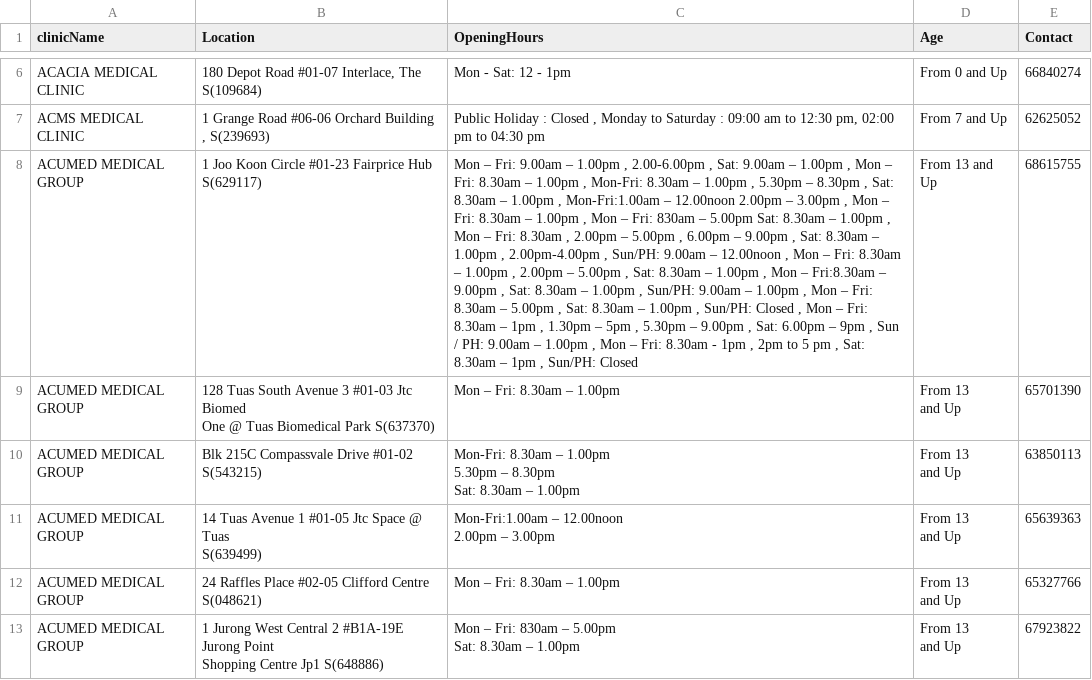
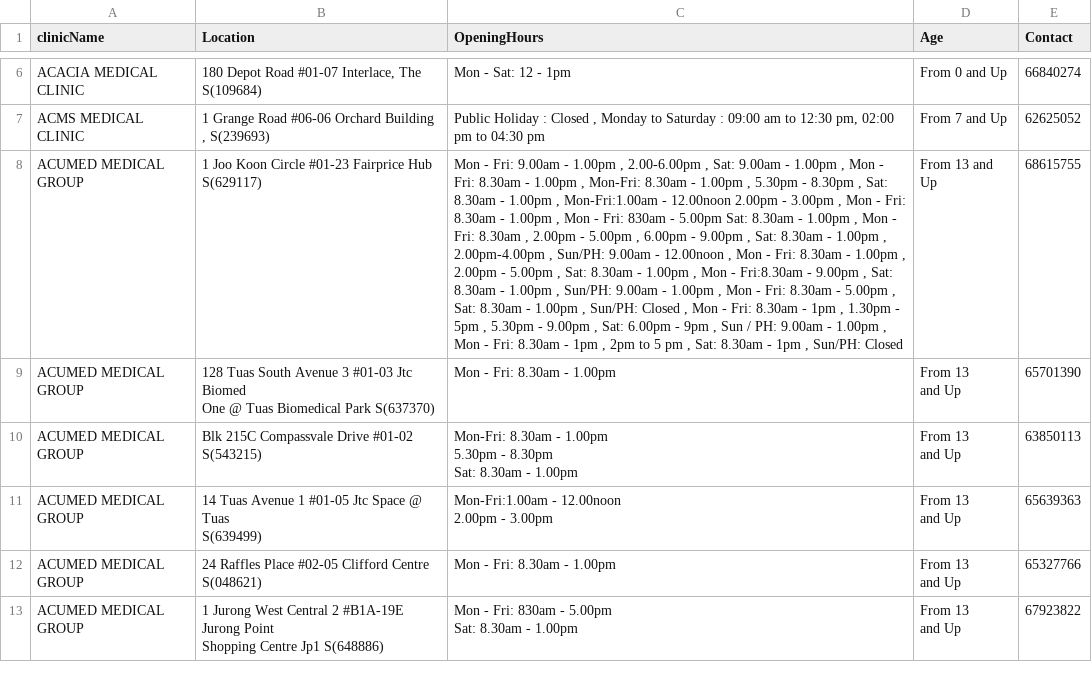
Before and after one commit to ICT2103-Group29/vaccation, a CSV file: server/datasets/pcr_clinics.csv, drawn as a sheet; only a part is shown, gaps mark what is left out; ↵ is a line break in a cell; the diff covers the shown part only; the diff names each change by its address in the sheet, - before the commit and + after, or states it on an @@ line.

Commit message:
Modify ? data to -

```diff
--- a/server/datasets/pcr_clinics.csv
+++ b/server/datasets/pcr_clinics.csv
-C8 (OpeningHours): Mon – Fri: 9.00am – 1.00pm , 2.00-6.00pm , Sat: 9.00am – 1.00pm , Mon – Fri: 8.30am – 1.00pm , Mon-Fri: 8.30am – 1.00pm , 5.30pm – 8.30pm , Sat: 8.30am – 1.00pm , Mon-Fri:1.00am – 12.00noon 2.00pm – 3.00pm , Mon – Fri: 8.30am – 1.00pm , Mon – Fri: 830am – 5.00pm Sat: 8.30am – 1.00pm , Mon – Fri: 8.30am , 2.00pm – 5.00pm , 6.00pm – 9.00pm , Sat: 8.30am – 1.00pm , 2.00pm-4.00pm , Sun/PH: 9.00am – 12.00noon , Mon – Fri: 8.30am – 1.00pm , 2.00pm – 5.00pm , Sat: 8.30am – 1.00pm , Mon – Fri:8.30am – 9.00pm , Sat: 8.30am – 1.00pm , Sun/PH: 9.00am – 1.00pm , Mon – Fri: 8.30am – 5.00pm , Sat: 8.30am – 1.00pm , Sun/PH: Closed , Mon – Fri: 8.30am – 1pm , 1.30pm – 5pm , 5.30pm – 9.00pm , Sat: 6.00pm – 9pm , Sun / PH: 9.00am – 1.00pm , Mon – Fri: 8.30am - 1pm , 2pm to 5 pm , Sat: 8.30am – 1pm ,…
+C8 (OpeningHours): Mon - Fri: 9.00am - 1.00pm , 2.00-6.00pm , Sat: 9.00am - 1.00pm , Mon - Fri: 8.30am - 1.00pm , Mon-Fri: 8.30am - 1.00pm , 5.30pm - 8.30pm , Sat: 8.30am - 1.00pm , Mon-Fri:1.00am - 12.00noon 2.00pm - 3.00pm , Mon - Fri: 8.30am - 1.00pm , Mon - Fri: 830am - 5.00pm Sat: 8.30am - 1.00pm , Mon - Fri: 8.30am , 2.00pm - 5.00pm , 6.00pm - 9.00pm , Sat: 8.30am - 1.00pm , 2.00pm-4.00pm , Sun/PH: 9.00am - 12.00noon , Mon - Fri: 8.30am - 1.00pm , 2.00pm - 5.00pm , Sat: 8.30am - 1.00pm , Mon - Fri:8.30am - 9.00pm , Sat: 8.30am - 1.00pm , Sun/PH: 9.00am - 1.00pm , Mon - Fri: 8.30am - 5.00pm , Sat: 8.30am - 1.00pm , Sun/PH: Closed , Mon - Fri: 8.30am - 1pm , 1.30pm - 5pm , 5.30pm - 9.00pm , Sat: 6.00pm - 9pm , Sun / PH: 9.00am - 1.00pm , Mon - Fri: 8.30am - 1pm , 2pm to 5 pm , Sat: 8.30am - 1pm ,…
-C9 (OpeningHours): Mon – Fri: 8.30am – 1.00pm
+C9 (OpeningHours): Mon - Fri: 8.30am - 1.00pm
-C10 (OpeningHours): Mon-Fri: 8.30am – 1.00pm ↵ 5.30pm – 8.30pm ↵ Sat: 8.30am – 1.00pm
+C10 (OpeningHours): Mon-Fri: 8.30am - 1.00pm ↵ 5.30pm - 8.30pm ↵ Sat: 8.30am - 1.00pm
-C11 (OpeningHours): Mon-Fri:1.00am – 12.00noon ↵ 2.00pm – 3.00pm
+C11 (OpeningHours): Mon-Fri:1.00am - 12.00noon ↵ 2.00pm - 3.00pm
-C12 (OpeningHours): Mon – Fri: 8.30am – 1.00pm
+C12 (OpeningHours): Mon - Fri: 8.30am - 1.00pm
-C13 (OpeningHours): Mon – Fri: 830am – 5.00pm ↵ Sat: 8.30am – 1.00pm
+C13 (OpeningHours): Mon - Fri: 830am - 5.00pm ↵ Sat: 8.30am - 1.00pm
```
Also changed, not shown: 29 edited cells elsewhere in this file.
